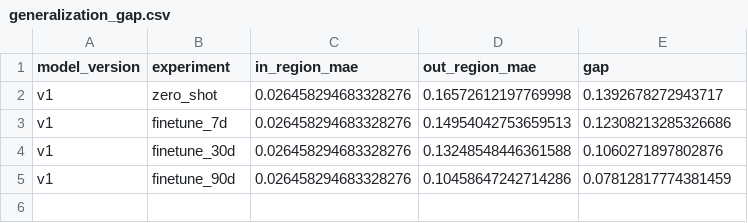
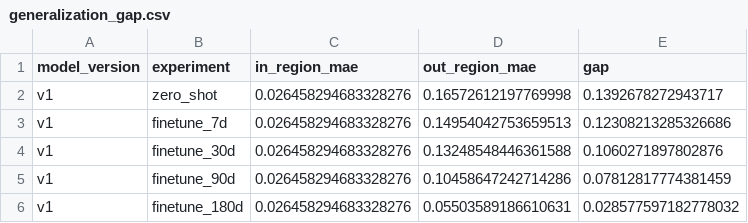
Before and after one commit to Chaim3ra/CS7180_final, a CSV file: results/plots/generalization_gap.csv, drawn as a sheet.

```diff
--- a/results/plots/generalization_gap.csv
+++ b/results/plots/generalization_gap.csv
@@ -5 +5,2 @@ v1,finetune_30d,0.026458294683328276,0.13248548446361588,0.1060271897802876
 v1,finetune_90d,0.026458294683328276,0.10458647242714286,0.07812817774381459
+v1,finetune_180d,0.026458294683328276,0.05503589186610631,0.028577597182778032
```
Also changed, not shown: results/plots/data_efficiency_curve.csv, results/plots/metric_comparison.csv, 5 other files.
